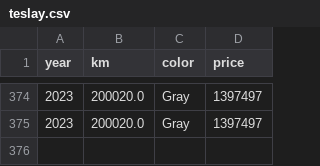
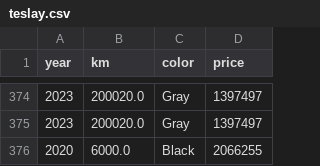
Before and after one commit to ridaahmed15/Tesla-Price-Prediction-ML-APP, a CSV file: teslay.csv, drawn as a sheet; only a part is shown, gaps mark what is left out; the diff names each change by its address in the sheet, - before the commit and + after, or states it on an @@ line.

```diff
--- a/teslay.csv
+++ b/teslay.csv
+row 376: 2020 | 6000.0 | Black | 2066255
```
Also changed, not shown: 1 other file.
